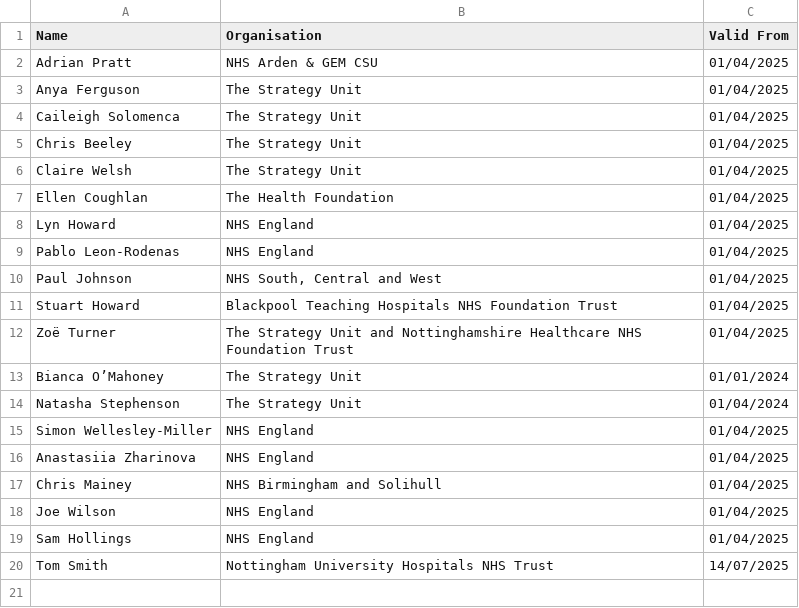
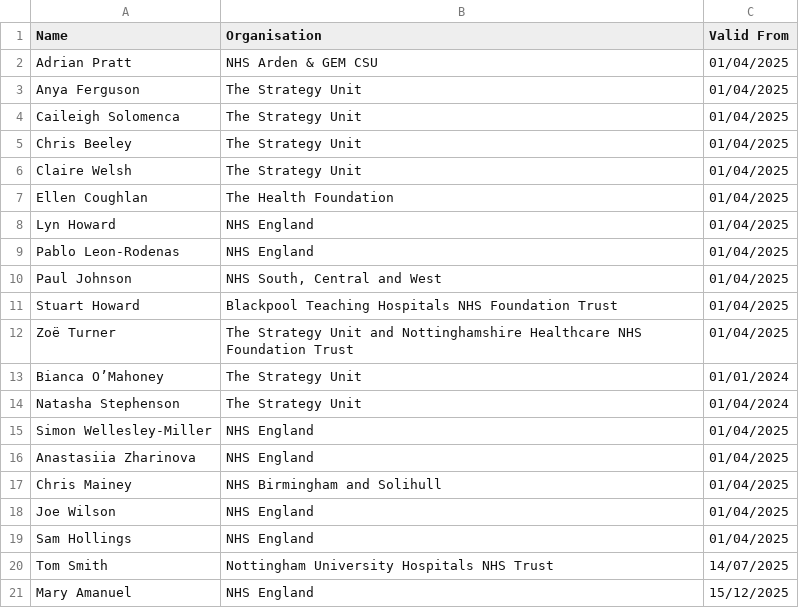
Before and after one commit to nhs-r-community/nhs-r-community, a CSV file: Current_Fellows.csv, drawn as a sheet.

Commit message:
Add MA to Fellows

```diff
--- a/Current_Fellows.csv
+++ b/Current_Fellows.csv
@@ -20 +20,2 @@ Sam Hollings,NHS England,01/04/2025
 Tom Smith,Nottingham University Hospitals NHS Trust,14/07/2025
+Mary Amanuel,NHS England,15/12/2025
```
